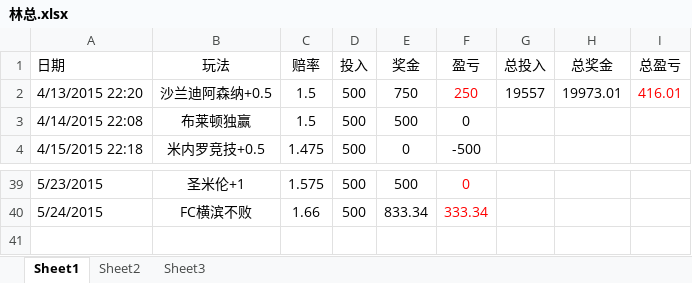
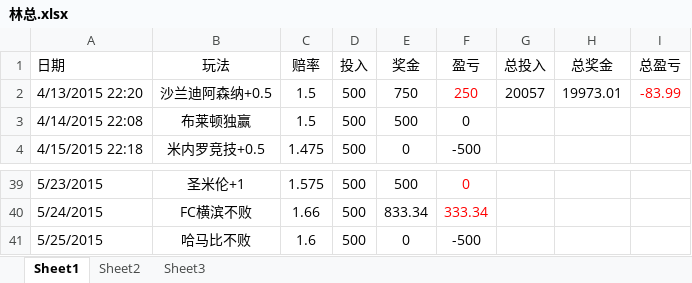
Before and after one commit to weeksun23/weeksun23.github.io, an Excel workbook: bet/林总.xlsx, sheet Sheet1, drawn as a sheet; only a part is shown, gaps mark what is left out; values as stored, in another font and other column widths than the file's, no borders; the diff names each change by its address in the sheet, - before the commit and + after, or states it on an @@ line.

```diff
--- a/bet/林总.xlsx (sheet Sheet1)
+++ b/bet/林总.xlsx (sheet Sheet1)
-G2 (总投入): 19557
+G2 (总投入): 20057
-I2 (总盈亏): 416.01
+I2 (总盈亏): -83.99
+row 41: 5/25/2015 | 哈马比不败 | 1.6 | 500 | 0 | -500
```
Also changed, not shown: 5 other files.
